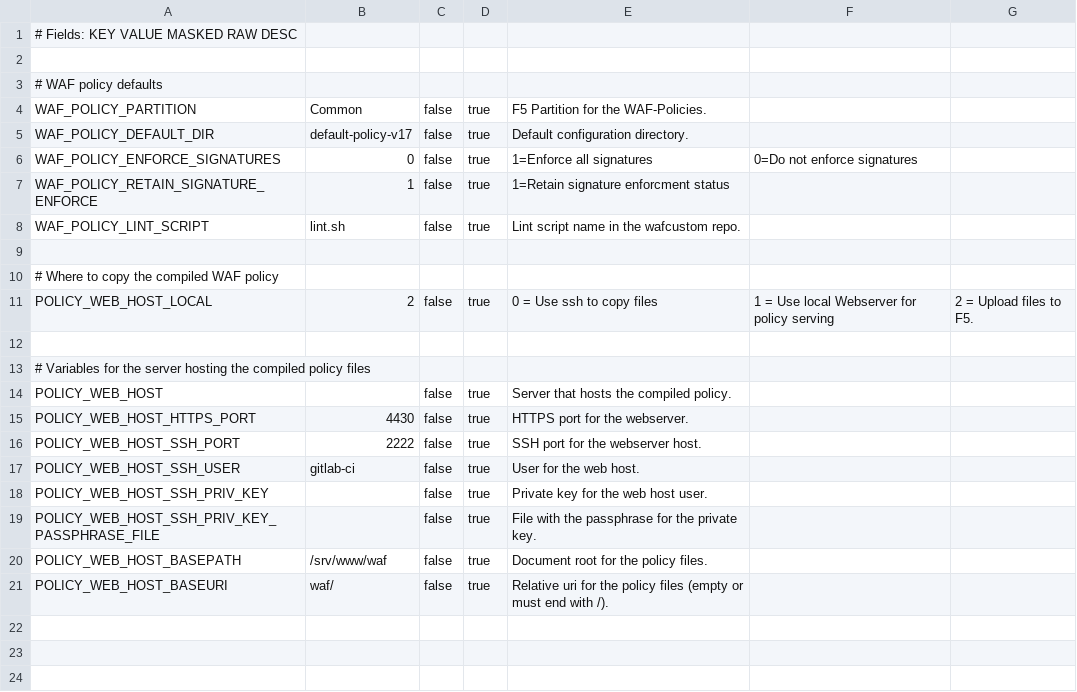
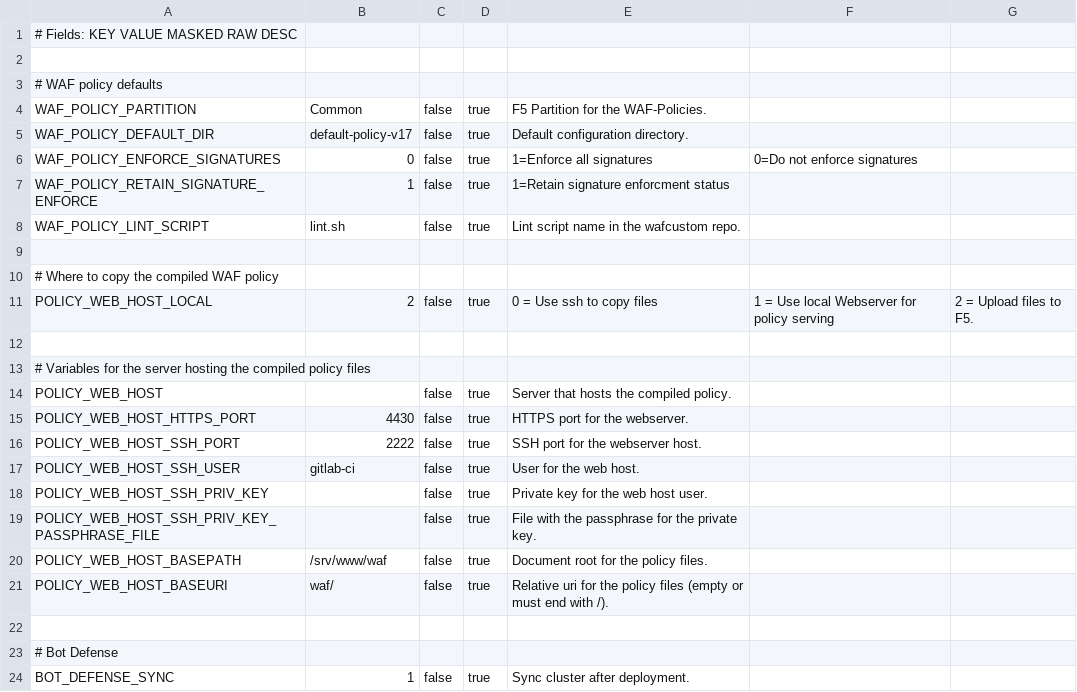
Before and after one commit to AxiansITSecurity/Restsh, a CSV file: restsh/templates/aafw/ci_variables_waf.csv, drawn as a sheet.

Commit message:
Feat: Add BOT_DEFENSE_SYNC variable

```diff
--- a/restsh/templates/aafw/ci_variables_waf.csv
+++ b/restsh/templates/aafw/ci_variables_waf.csv
@@ -21 +21,4 @@ POLICY_WEB_HOST_BASEPATH,/srv/www/waf,false,true,Document root for the policy fi
 POLICY_WEB_HOST_BASEURI,waf/,false,true,Relative uri for the policy files (empty or must end with /).
+
+# Bot Defense
+BOT_DEFENSE_SYNC,1,false,true,Sync cluster after deployment.
```
